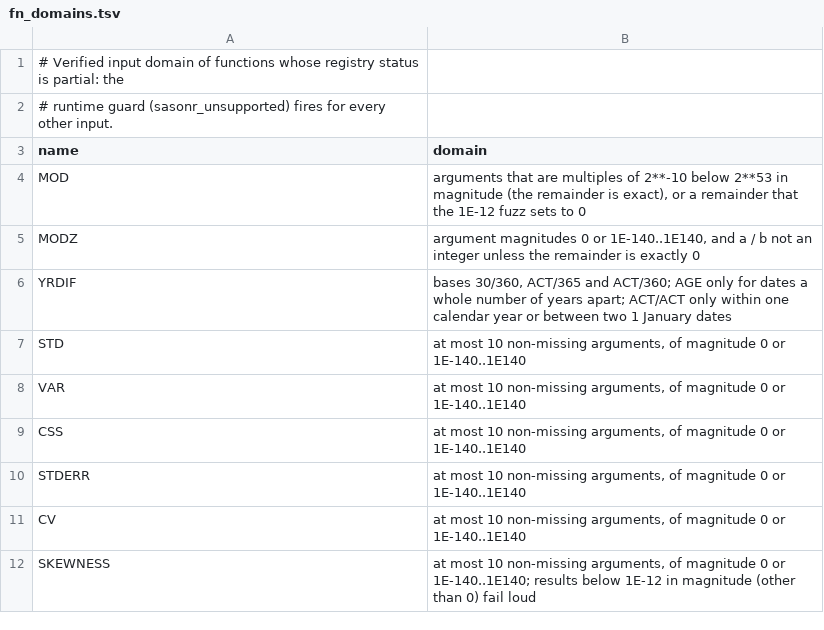
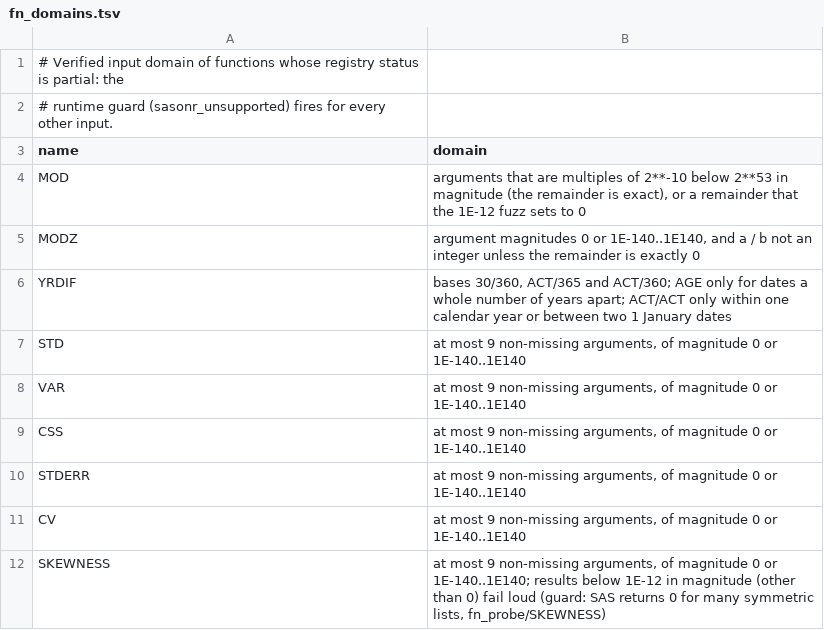
Before and after one commit to kaipingyang/sasonr, a TSV file: tools/fn_domains.tsv, drawn as a sheet.

```diff
--- a/tools/fn_domains.tsv
+++ b/tools/fn_domains.tsv
@@ -6,7 +6,7 @@ MODZ	argument magnitudes 0 or 1E-140..1E140, and a / b not an integer unless the
 YRDIF	bases 30/360, ACT/365 and ACT/360; AGE only for dates a whole number of years apart; ACT/ACT only within one calendar year or between two 1 January dates
-STD	at most 10 non-missing arguments, of magnitude 0 or 1E-140..1E140
-VAR	at most 10 non-missing arguments, of magnitude 0 or 1E-140..1E140
-CSS	at most 10 non-missing arguments, of magnitude 0 or 1E-140..1E140
-STDERR	at most 10 non-missing arguments, of magnitude 0 or 1E-140..1E140
-CV	at most 10 non-missing arguments, of magnitude 0 or 1E-140..1E140
-SKEWNESS	at most 10 non-missing arguments, of magnitude 0 or 1E-140..1E140; results below 1E-12 in magnitude (other than 0) fail loud
+STD	at most 9 non-missing arguments, of magnitude 0 or 1E-140..1E140
+VAR	at most 9 non-missing arguments, of magnitude 0 or 1E-140..1E140
+CSS	at most 9 non-missing arguments, of magnitude 0 or 1E-140..1E140
+STDERR	at most 9 non-missing arguments, of magnitude 0 or 1E-140..1E140
+CV	at most 9 non-missing arguments, of magnitude 0 or 1E-140..1E140
+SKEWNESS	at most 9 non-missing arguments, of magnitude 0 or 1E-140..1E140; results below 1E-12 in magnitude (other than 0) fail loud (guard: SAS returns 0 for many symmetric lists, fn_probe/SKEWNESS)
```
Also changed, not shown: inst/registry/functions.csv, 11 other files.
